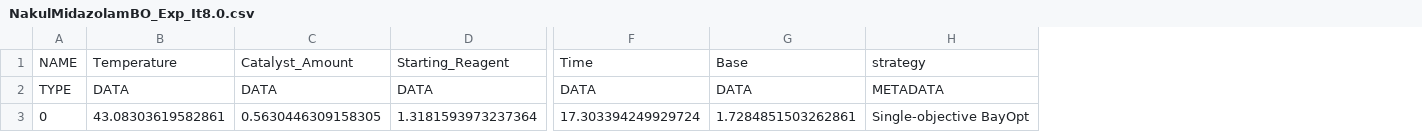
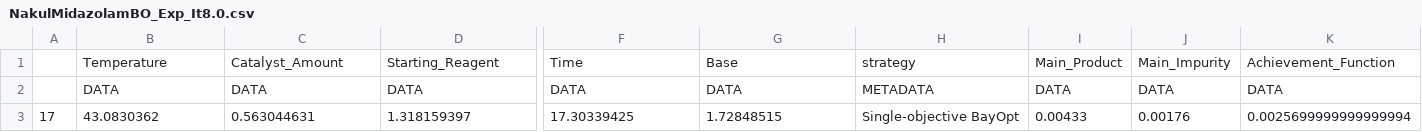
Before and after one commit to HiddenBao/ChemistryOptimization, a CSV file: DataSets/NakulMidazolamBO/IterData/NakulMidazolamBO_Exp_It8.0.csv, drawn as a sheet; only a part is shown, gaps mark what is left out; removed rows and columns are numbered as before the commit, all else as after; rows hold the shown columns only; the diff names each change by its address in the sheet, - before the commit and + after, or states it on an @@ line.

```diff
--- a/DataSets/NakulMidazolamBO/IterData/NakulMidazolamBO_Exp_It8.0.csv
+++ b/DataSets/NakulMidazolamBO/IterData/NakulMidazolamBO_Exp_It8.0.csv
-column A, rows 1-2: NAME | TYPE
+column A, empty
+column I, rows 1-2: Main_Product | DATA
+column J, rows 1-2: Main_Impurity | DATA
+column K, rows 1-2: Achievement_Function | DATA
-row 3: 0 | 43.08303619582861 | 0.5630446309158305 | 1.3181593973237364 | 17.303394249929724 | 1.7284851503262861 | Single-objective BayOpt
+row 3: 17 | 43.0830362 | 0.563044631 | 1.318159397 | 17.30339425 | 1.72848515 | Single-objective BayOpt | 0.00433 | 0.00176 | 0.0025699999999999994
```
Also changed, not shown: DataSets/NakulMidazolamBO/Data/NakulMidazolamBO_Data.csv, DataSets/NakulMidazolamBO/Logs/NakulMidazolamBO_Log.csv, 3 other files.
